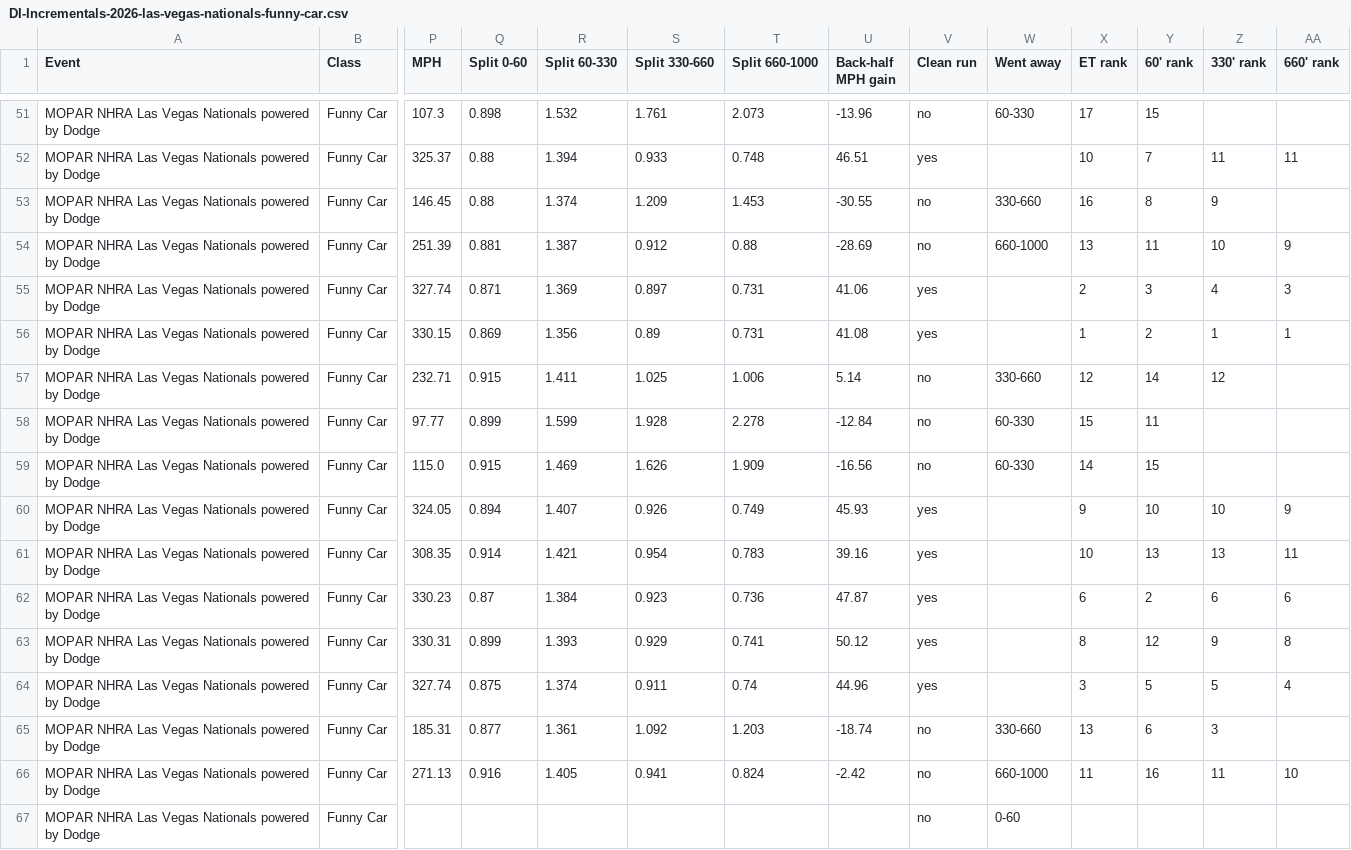
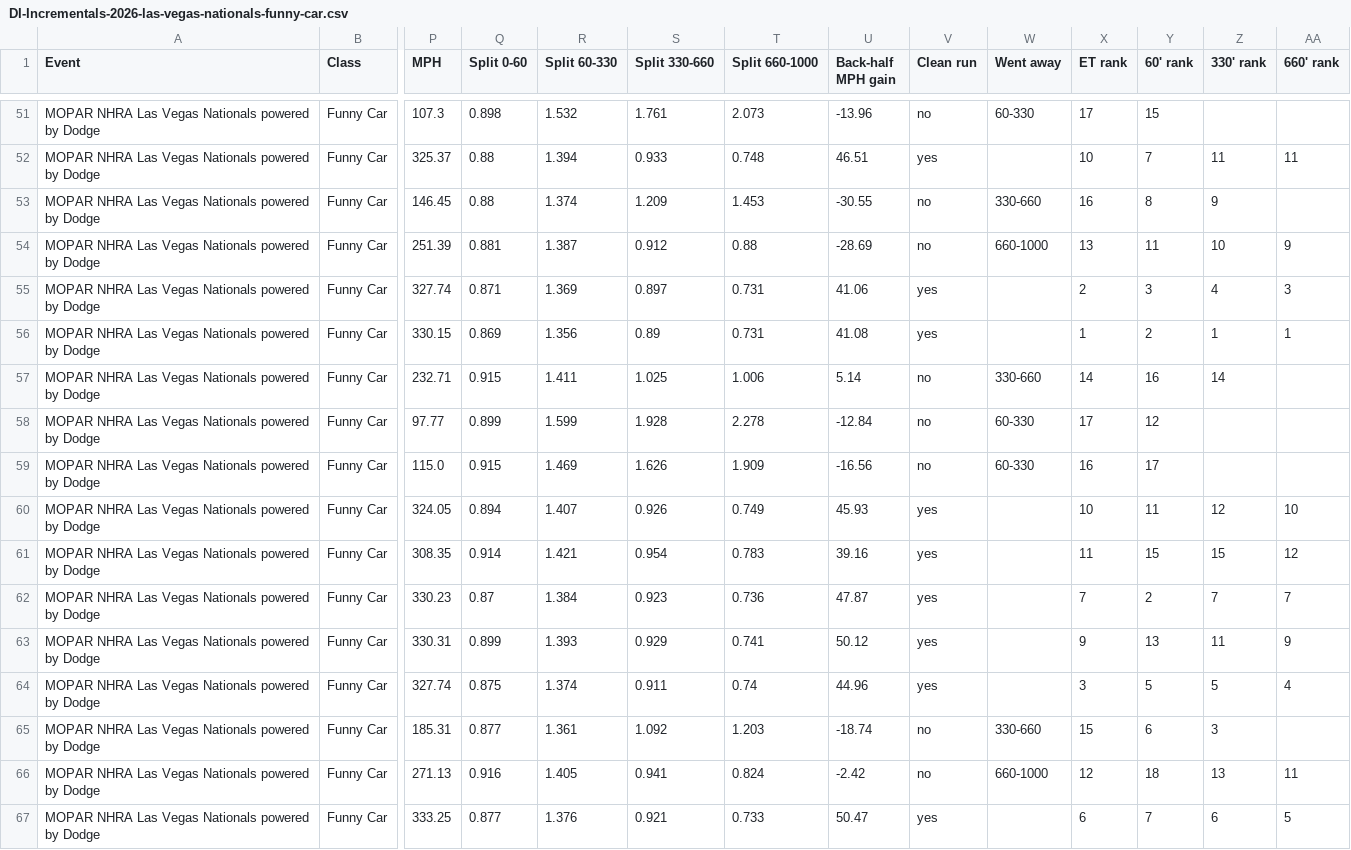
Before and after one commit to wes-buck/di-incrementals, a CSV file: events/2026-las-vegas-nationals/funny-car/DI-Incrementals-2026-las-vegas-nationals-funny-car.csv, drawn as a sheet; only a part is shown, gaps mark what is left out; removed rows and columns are numbered as before the commit, all else as after; rows hold the shown columns only; the diff covers the shown part only; the diff names each change by its address in the sheet, - before the commit and + after, or states it on an @@ line.

Commit message:
Update: MOPAR NHRA Las Vegas Nationals powered by Dodge | Pro Mod Q1,Q2,Q3; Top Fuel Q1,Q2,Q3,Q4; Funny Car Q1,Q2,Q3,Q4; Pro Stock Q1,Q2,Q3; Pro Stock Motorcycle Q1,Q2,Q3

```diff
--- a/events/2026-las-vegas-nationals/funny-car/DI-Incrementals-2026-las-vegas-nationals-funny-car.csv
+++ b/events/2026-las-vegas-nationals/funny-car/DI-Incrementals-2026-las-vegas-nationals-funny-car.csv
-X57 (ET rank): 12
+X57 (ET rank): 14
-Y57 (60' rank): 14
+Y57 (60' rank): 16
-Z57 (330' rank): 12
+Z57 (330' rank): 14
-X58 (ET rank): 15
+X58 (ET rank): 17
-Y58 (60' rank): 11
+Y58 (60' rank): 12
-X59 (ET rank): 14
+X59 (ET rank): 16
-Y59 (60' rank): 15
+Y59 (60' rank): 17
-X60 (ET rank): 9
+X60 (ET rank): 10
-Y60 (60' rank): 10
+Y60 (60' rank): 11
-Z60 (330' rank): 10
+Z60 (330' rank): 12
-AA60 (660' rank): 9
+AA60 (660' rank): 10
-X61 (ET rank): 10
+X61 (ET rank): 11
-Y61 (60' rank): 13
+Y61 (60' rank): 15
-Z61 (330' rank): 13
+Z61 (330' rank): 15
-AA61 (660' rank): 11
+AA61 (660' rank): 12
-X62 (ET rank): 6
+X62 (ET rank): 7
-Z62 (330' rank): 6
+Z62 (330' rank): 7
-AA62 (660' rank): 6
+AA62 (660' rank): 7
-X63 (ET rank): 8
+X63 (ET rank): 9
-Y63 (60' rank): 12
+Y63 (60' rank): 13
-Z63 (330' rank): 9
+Z63 (330' rank): 11
-AA63 (660' rank): 8
+AA63 (660' rank): 9
-X65 (ET rank): 13
+X65 (ET rank): 15
-X66 (ET rank): 11
+X66 (ET rank): 12
-Y66 (60' rank): 16
+Y66 (60' rank): 18
-Z66 (330' rank): 11
+Z66 (330' rank): 13
-AA66 (660' rank): 10
+AA66 (660' rank): 11
-row 67: MOPAR NHRA Las Vegas Nationals powered by Dodge | Funny Car |  |  |  |  |  |  | no | 0-60
+row 67: MOPAR NHRA Las Vegas Nationals powered by Dodge | Funny Car | 333.25 | 0.877 | 1.376 | 0.921 | 0.733 | 50.47 | yes |  | 6 | 7 | 6 | 5
```
Also changed, not shown: 25 edited cells elsewhere in this file, funny-car/DI-Incrementals-2026-las-vegas-nationals-funny-car.csv, 15 other files.
